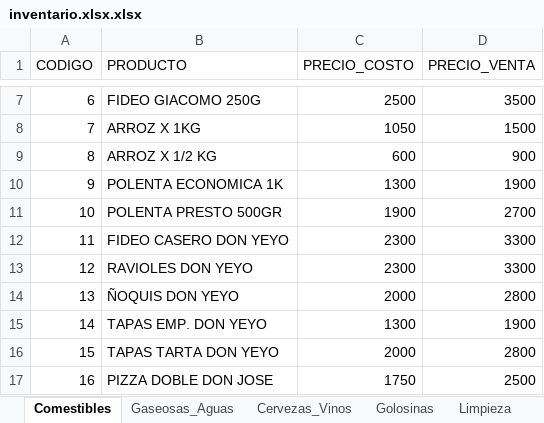
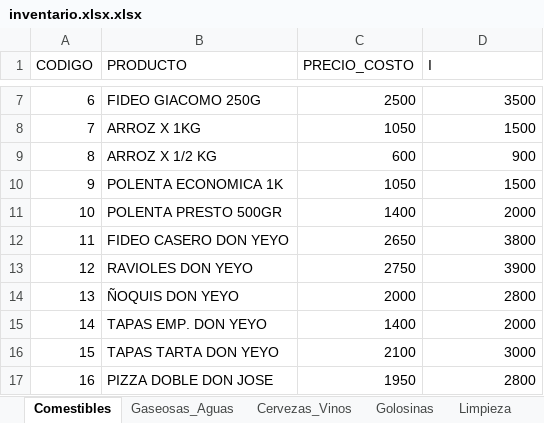
Before and after one commit to choyrodrigo03-alt/quiosco-el-tio, an Excel workbook: inventario.xlsx.xlsx, sheet Comestibles, drawn as a sheet; only a part is shown, gaps mark what is left out; values as stored, in another font and other column widths than the file's, no borders; the diff covers the shown part only; the diff names each change by its address in the sheet, - before the commit and + after, or states it on an @@ line.

```diff
--- a/inventario.xlsx.xlsx (sheet Comestibles)
+++ b/inventario.xlsx.xlsx (sheet Comestibles)
-D1: PRECIO_VENTA
+D1: I
-C10 (PRECIO_COSTO): 1300
+C10 (PRECIO_COSTO): 1050
-D10 (I): 1900
+D10 (I): 1500
-C11 (PRECIO_COSTO): 1900
+C11 (PRECIO_COSTO): 1400
-D11 (I): 2700
+D11 (I): 2000
-C12 (PRECIO_COSTO): 2300
+C12 (PRECIO_COSTO): 2650
-D12 (I): 3300
+D12 (I): 3800
-C13 (PRECIO_COSTO): 2300
+C13 (PRECIO_COSTO): 2750
-D13 (I): 3300
+D13 (I): 3900
-C15 (PRECIO_COSTO): 1300
+C15 (PRECIO_COSTO): 1400
-D15 (I): 1900
+D15 (I): 2000
-C16 (PRECIO_COSTO): 2000
+C16 (PRECIO_COSTO): 2100
-D16 (I): 2800
+D16 (I): 3000
-C17 (PRECIO_COSTO): 1750
+C17 (PRECIO_COSTO): 1950
-D17 (I): 2500
+D17 (I): 2800
```
Also changed, not shown: 5 added rows, 1 removed row and 46 edited cells elsewhere in this sheet, sheet Gaseosas_Aguas, sheet Golosinas, sheet Cervezas_Vinos, sheet Limpieza, formulas that keep their value.
